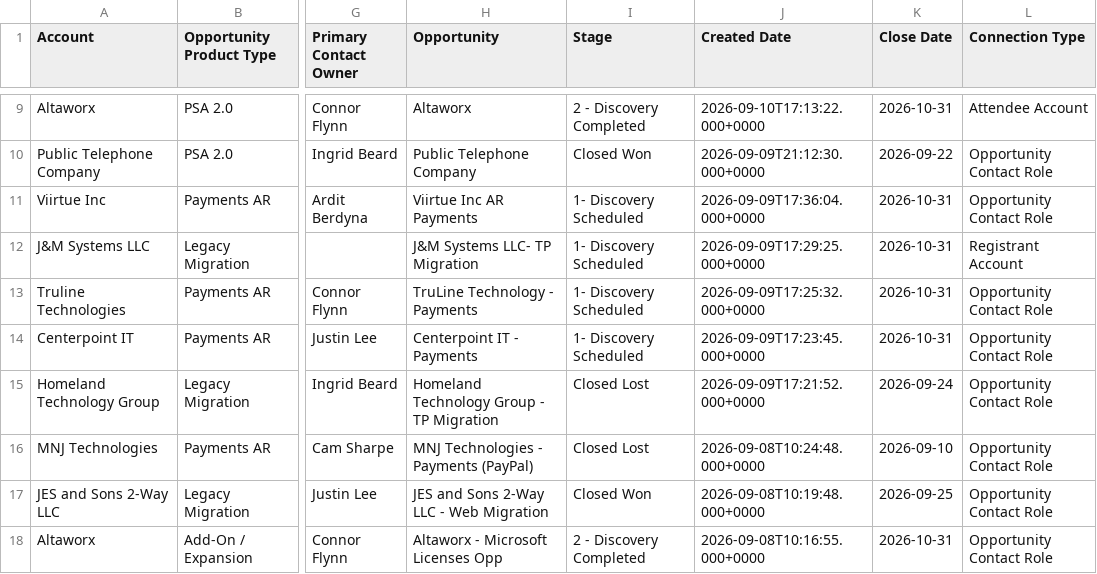
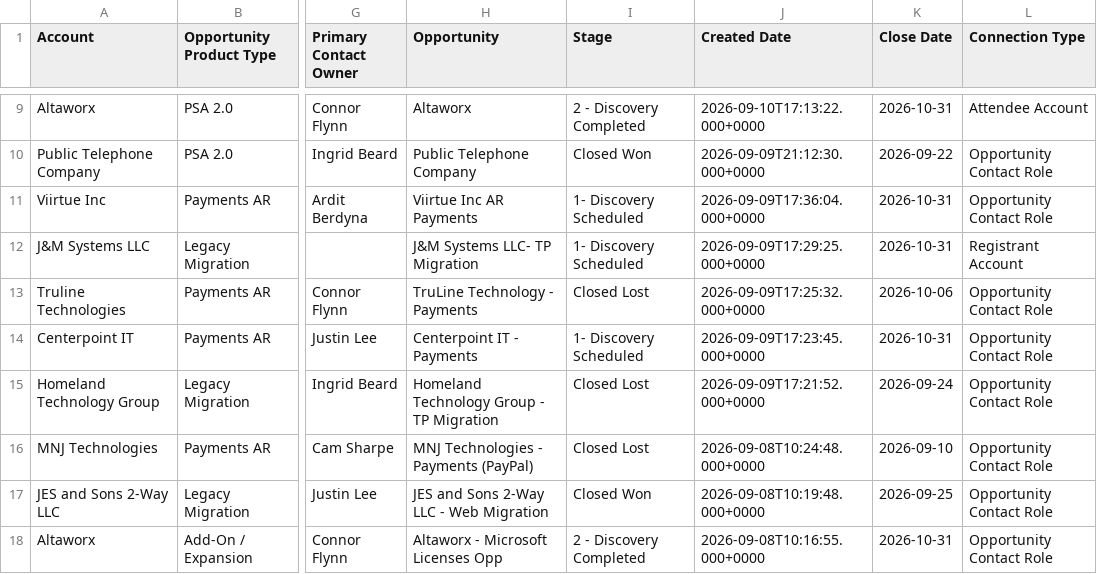
Before and after one commit to duaassistantbot-glitch/Client-Summit, a CSV file: summit-opportunities.csv, drawn as a sheet; only a part is shown, gaps mark what is left out; the diff names each change by its address in the sheet, - before the commit and + after, or states it on an @@ line.

Commit message:
Refresh Summit opportunity dashboard data

```diff
--- a/summit-opportunities.csv
+++ b/summit-opportunities.csv
-I13 (Stage): 1- Discovery Scheduled
+I13 (Stage): Closed Lost
-K13 (Close Date): 2026-10-31
+K13 (Close Date): 2026-10-06
```
Also changed, not shown: 2 other files.
